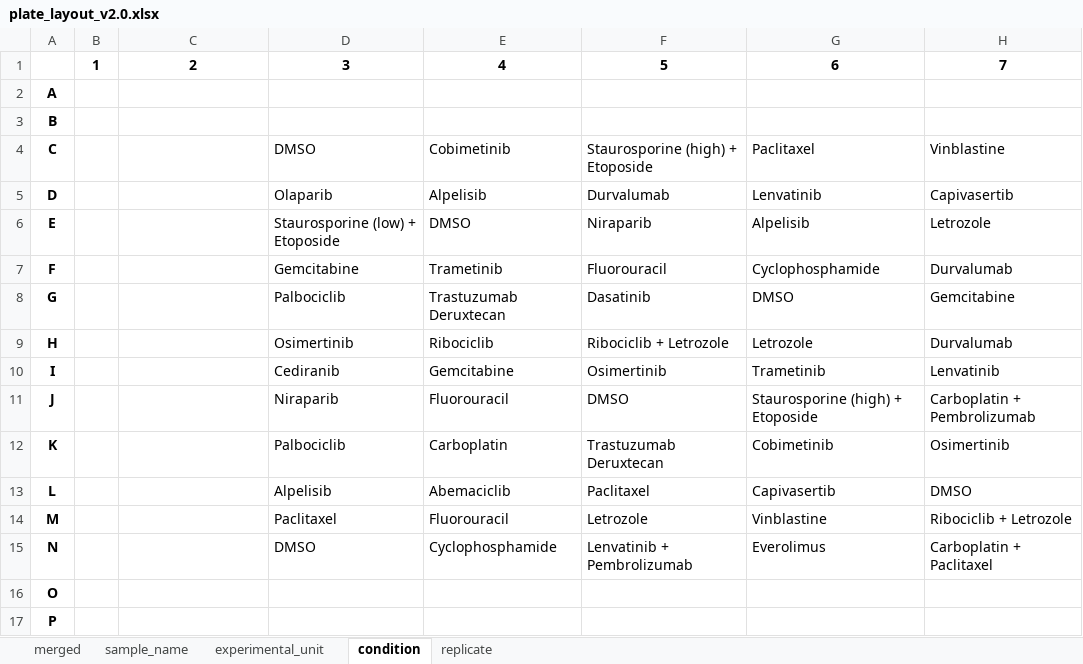
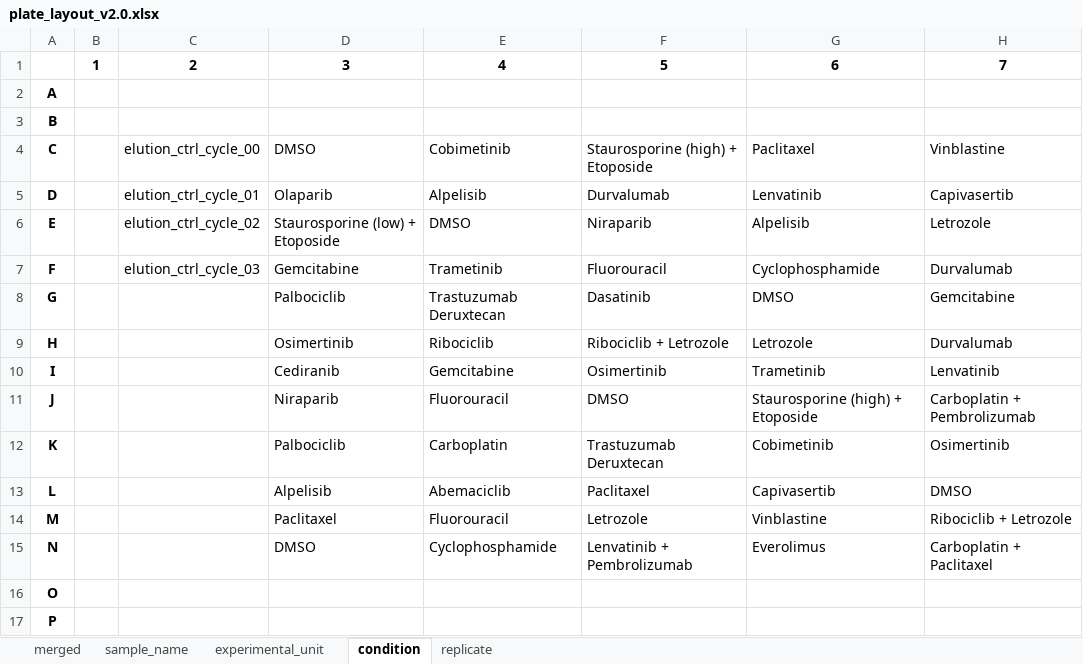
Before and after one commit to Apricot-Therapeutics/apx-opentrons-resources, an Excel workbook: OVP/metadata/plate_layout_v2.0.xlsx, sheet condition, drawn as a sheet; only a part is shown; values as stored, in another font and other column widths than the file's, no borders; conditional formats not drawn; the diff names each change by its address in the sheet, - before the commit and + after, or states it on an @@ line.

Commit message:
Update OVP plate metadata to include elution control wells

```diff
--- a/OVP/metadata/plate_layout_v2.0.xlsx (sheet condition)
+++ b/OVP/metadata/plate_layout_v2.0.xlsx (sheet condition)
-C4: (empty)
+C4: elution_ctrl_cycle_00
-C5: (empty)
+C5: elution_ctrl_cycle_01
-C6: (empty)
+C6: elution_ctrl_cycle_02
-C7: (empty)
+C7: elution_ctrl_cycle_03
```
Also changed, not shown: sheet merged, sheet experimental_unit, sheet sample_name, sheet replicate, 1 other file.
